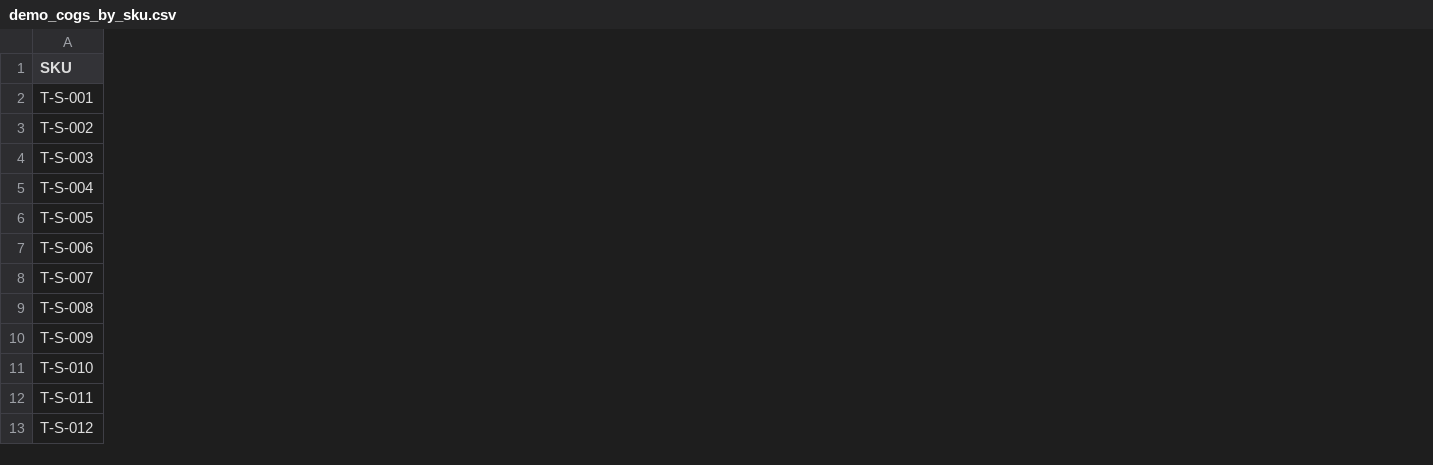
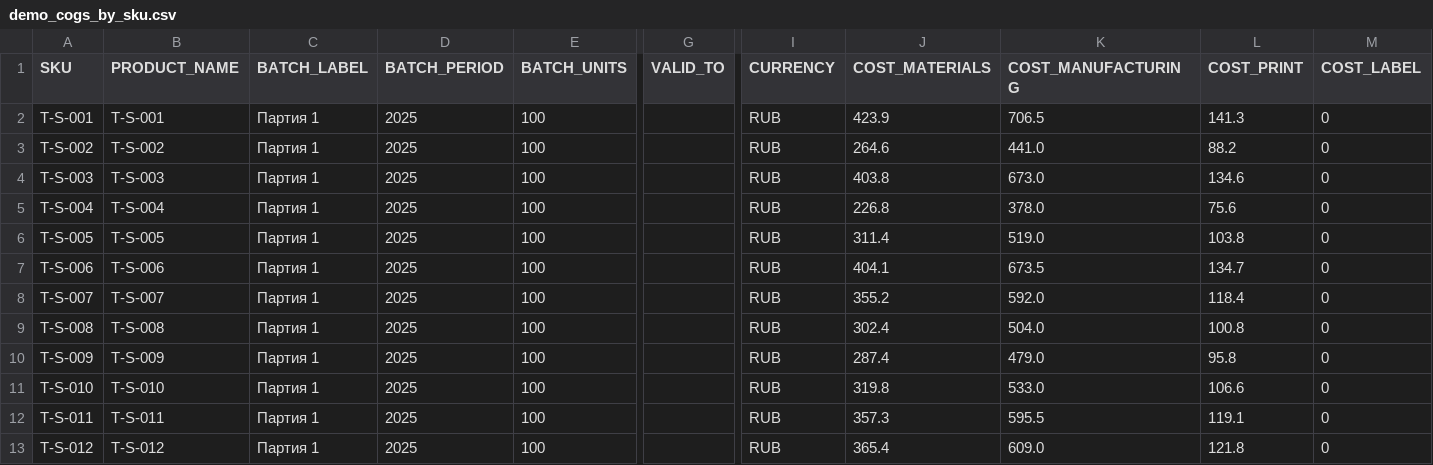
Before and after one commit to deneref/marketplace-analytics-dbt, a CSV file: dbt/seeds/demo_cogs_by_sku.csv, drawn as a sheet; only a part is shown, gaps mark what is left out; the diff covers the shown part only; the diff names each change by its address in the sheet, - before the commit and + after, or states it on an @@ line.

Commit message:
Added seeds for clothing models

```diff
--- a/dbt/seeds/demo_cogs_by_sku.csv
+++ b/dbt/seeds/demo_cogs_by_sku.csv
+column B (PRODUCT_NAME), rows 2-13: T-S-001 | T-S-002 | T-S-003 | T-S-004 | T-S-005 | T-S-006 | T-S-007 | T-S-008 | T-S-009 | T-S-010 | T-S-011 | T-S-012
+column C (BATCH_LABEL), rows 2-13: all Партия 1
+column D (BATCH_PERIOD), rows 2-13: all 2025
+column E (BATCH_UNITS), rows 2-13: all 100
+column G (VALID_TO), empty
+column I (CURRENCY), rows 2-13: all RUB
+column J (COST_MATERIALS), rows 2-13: 423.9 | 264.6 | 403.8 | 226.8 | 311.4 | 404.1 | 355.2 | 302.4 | 287.4 | 319.8 | 357.3 | 365.4
+column K (COST_MANUFACTURING), rows 2-13: 706.5 | 441.0 | 673.0 | 378.0 | 519.0 | 673.5 | 592.0 | 504.0 | 479.0 | 533.0 | 595.5 | 609.0
+column L (COST_PRINT), rows 2-13: 141.3 | 88.2 | 134.6 | 75.6 | 103.8 | 134.7 | 118.4 | 100.8 | 95.8 | 106.6 | 119.1 | 121.8
+column M (COST_LABEL), rows 2-13: all 0
```
Also changed, not shown: 12 added columns elsewhere in this file, 4 other files.
